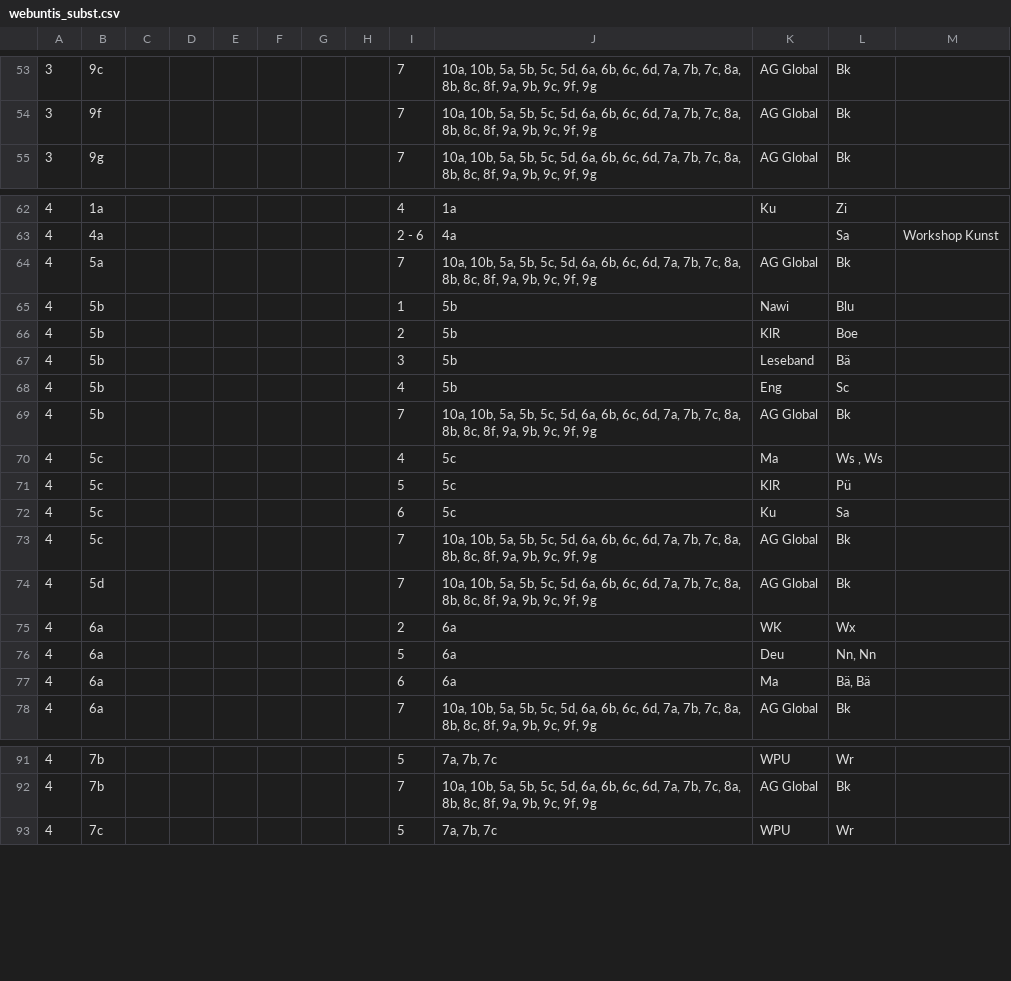
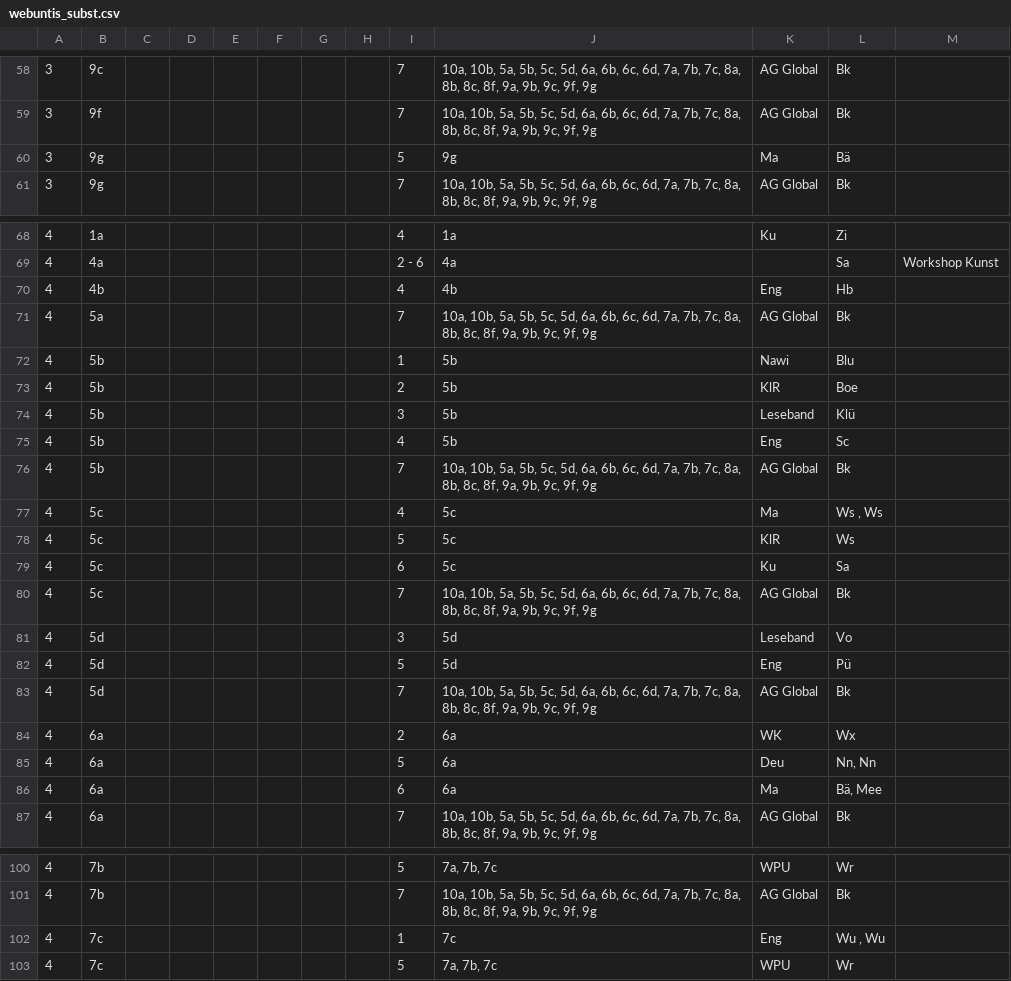
Before and after one commit to iluvatar80/untis-monitor, a CSV file: docs/webuntis_subst.csv, drawn as a sheet; only a part is shown, gaps mark what is left out; the diff covers the shown part only.

```diff
--- a/docs/webuntis_subst.csv
+++ b/docs/webuntis_subst.csv
@@ -54,2 +59,3 @@
 3,9f,,,,,,,7,"10a, 10b, 5a, 5b, 5c, 5d, 6a, 6b, 6c, 6d, 7a, 7b, 7c, 8a, 8b, 8c, 8f, 9a, 9b, 9c, 9f, 9g",AG Global,Bk,
+3,9g,,,,,,,5,9g,Ma,Bä,
 3,9g,,,,,,,7,"10a, 10b, 5a, 5b, 5c, 5d, 6a, 6b, 6c, 6d, 7a, 7b, 7c, 8a, 8b, 8c, 8f, 9a, 9b, 9c, 9f, 9g",AG Global,Bk,
@@ -63,2 +69,3 @@
 4,4a,,,,,,,2 - 6,4a,,Sa,Workshop Kunst
+4,4b,,,,,,,4,4b,Eng,Hb,
 4,5a,,,,,,,7,"10a, 10b, 5a, 5b, 5c, 5d, 6a, 6b, 6c, 6d, 7a, 7b, 7c, 8a, 8b, 8c, 8f, 9a, 9b, 9c, 9f, 9g",AG Global,Bk,
@@ -66,3 +73,3 @@
 4,5b,,,,,,,2,5b,KlR,Boe,
-4,5b,,,,,,,3,5b,Leseband,Bä,
+4,5b,,,,,,,3,5b,Leseband,Klü,
 4,5b,,,,,,,4,5b,Eng,Sc,
@@ -70,5 +77,7 @@
 4,5c,,,,,,,4,5c,Ma,"Ws , Ws",
-4,5c,,,,,,,5,5c,KlR,Pü,
+4,5c,,,,,,,5,5c,KlR,Ws,
 4,5c,,,,,,,6,5c,Ku,Sa,
 4,5c,,,,,,,7,"10a, 10b, 5a, 5b, 5c, 5d, 6a, 6b, 6c, 6d, 7a, 7b, 7c, 8a, 8b, 8c, 8f, 9a, 9b, 9c, 9f, 9g",AG Global,Bk,
+4,5d,,,,,,,3,5d,Leseband,Vo,
+4,5d,,,,,,,5,5d,Eng,Pü,
 4,5d,,,,,,,7,"10a, 10b, 5a, 5b, 5c, 5d, 6a, 6b, 6c, 6d, 7a, 7b, 7c, 8a, 8b, 8c, 8f, 9a, 9b, 9c, 9f, 9g",AG Global,Bk,
@@ -76,3 +85,3 @@
 4,6a,,,,,,,5,6a,Deu,"Nn, Nn",
-4,6a,,,,,,,6,6a,Ma,"Bä, Bä",
+4,6a,,,,,,,6,6a,Ma,"Bä, Mee",
 4,6a,,,,,,,7,"10a, 10b, 5a, 5b, 5c, 5d, 6a, 6b, 6c, 6d, 7a, 7b, 7c, 8a, 8b, 8c, 8f, 9a, 9b, 9c, 9f, 9g",AG Global,Bk,
@@ -92,2 +101,3 @@
 4,7b,,,,,,,7,"10a, 10b, 5a, 5b, 5c, 5d, 6a, 6b, 6c, 6d, 7a, 7b, 7c, 8a, 8b, 8c, 8f, 9a, 9b, 9c, 9f, 9g",AG Global,Bk,
+4,7c,,,,,,,1,7c,Eng,"Wu , Wu",
 4,7c,,,,,,,5,"7a, 7b, 7c",WPU,Wr,
```
Also changed, not shown: 19 added rows and 11 edited cells elsewhere in this file, docs/untis_subst_normalized.csv, 7 other files.
